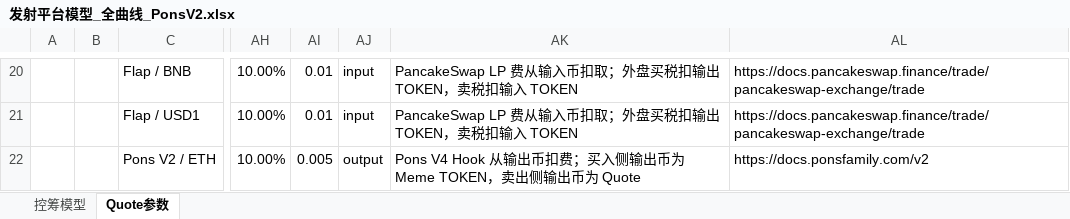
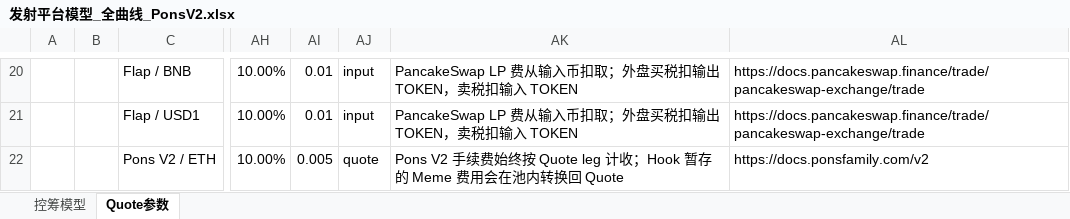
Before and after one commit to bella07021/stock-quote-route-liquidity, an Excel workbook: excel/latest/发射平台模型_全曲线_PonsV2.xlsx, sheet Quote参数, drawn as a sheet; only a part is shown, gaps mark what is left out; values as stored, in another font and other column widths than the file's, no borders; the diff names each change by its address in the sheet, - before the commit and + after, or states it on an @@ line.

Commit message:
Correct Pons recovery reserve to quote fees

```diff
--- a/excel/latest/发射平台模型_全曲线_PonsV2.xlsx (sheet Quote参数)
+++ b/excel/latest/发射平台模型_全曲线_PonsV2.xlsx (sheet Quote参数)
-AJ22: output
+AJ22: quote
-AK22: Pons V4 Hook 从输出币扣费；买入侧输出币为 Meme TOKEN，卖出侧输出币为 Quote
+AK22: Pons V2 手续费始终按 Quote leg 计收；Hook 暂存的 Meme 费用会在池内转换回 Quote
```
Also changed, not shown: excel/latest/Flap_BSC_RWA币股_控筹模型.xlsx, excel/latest/FourMeme_4Stock_BNC4_控筹模型.xlsx, 4 other files.
